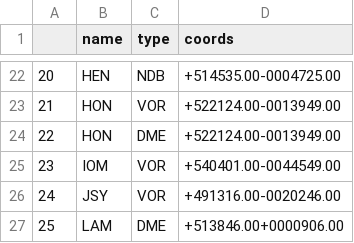
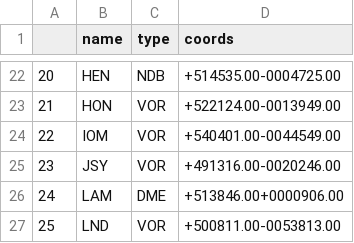
Before and after one commit to chssn/uk-dataset, a CSV file: ConversionTools/Dataframes/Enr041.csv, drawn as a sheet; only a part is shown, gaps mark what is left out; the shorter side is filled out with more unchanged rows; removed rows and columns are numbered as before the commit, all else as after; the diff names each change by its address in the sheet, - before the commit and + after, or states it on an @@ line.

```diff
--- a/ConversionTools/Dataframes/Enr041.csv
+++ b/ConversionTools/Dataframes/Enr041.csv
-row 24: 22 | HON | DME | +522124.00-0013949.00
@@ column A renumbered from row 24 down @@
```
Also changed, not shown: ConversionTools/Dataframes/Ad02-Runways.csv, ConversionTools/Dataframes/Enr016.csv.
